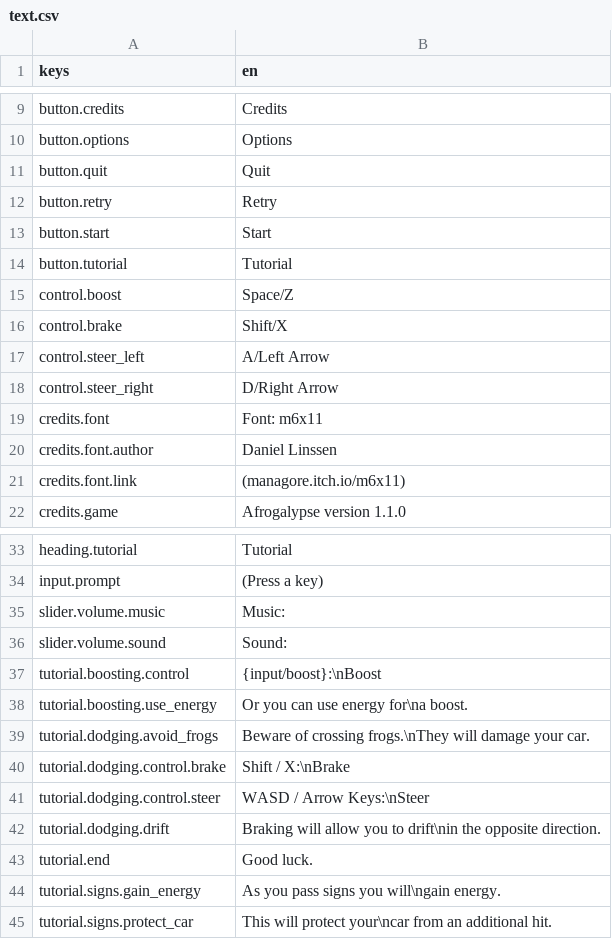
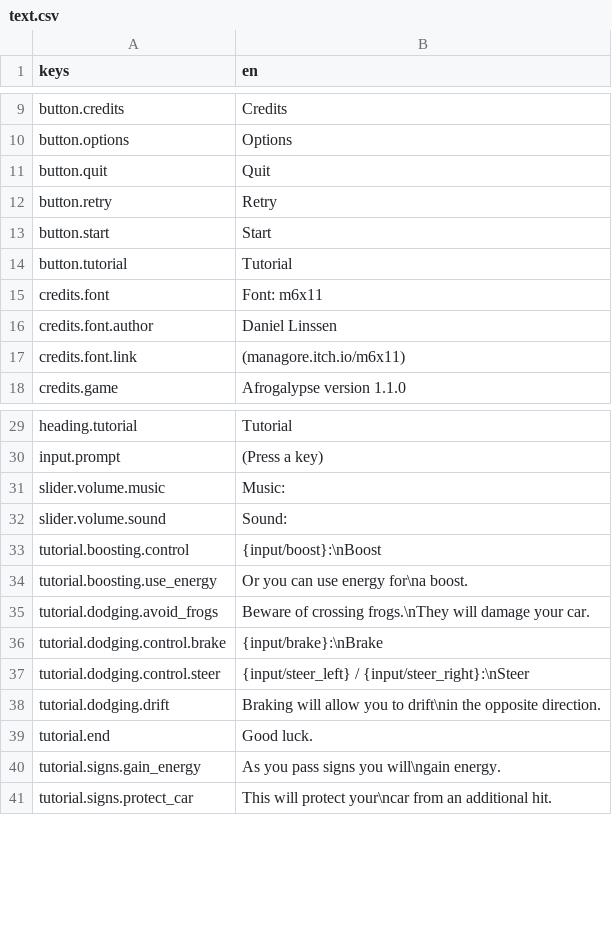
Before and after one commit to krobbi/afrogalypse, a CSV file: resources/translations/text.csv, drawn as a sheet; only a part is shown, gaps mark what is left out.

Commit message:
Make all controls mappable

```diff
--- a/resources/translations/text.csv
+++ b/resources/translations/text.csv
@@ -14,6 +14,2 @@ button.start,"Start"
 button.tutorial,"Tutorial"
-control.boost,"Space/Z"
-control.brake,"Shift/X"
-control.steer_left,"A/Left Arrow"
-control.steer_right,"D/Right Arrow"
 credits.font,"Font: m6x11"
@@ -39,4 +35,4 @@ tutorial.boosting.use_energy,"Or you can use energy for\na boost."
 tutorial.dodging.avoid_frogs,"Beware of crossing frogs.\nThey will damage your car."
-tutorial.dodging.control.brake,"Shift / X:\nBrake"
-tutorial.dodging.control.steer,"WASD / Arrow Keys:\nSteer"
+tutorial.dodging.control.brake,"{input/brake}:\nBrake"
+tutorial.dodging.control.steer,"{input/steer_left} / {input/steer_right}:\nSteer"
 tutorial.dodging.drift,"Braking will allow you to drift\nin the opposite direction."
```
Also changed, not shown: 6 other files.
